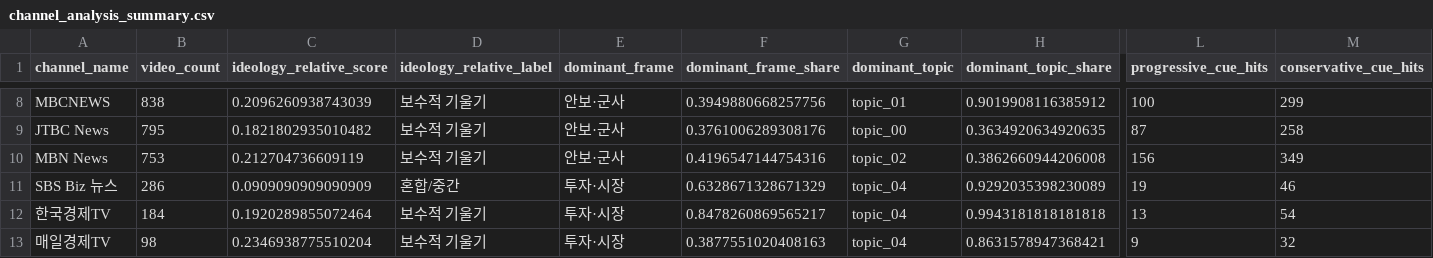
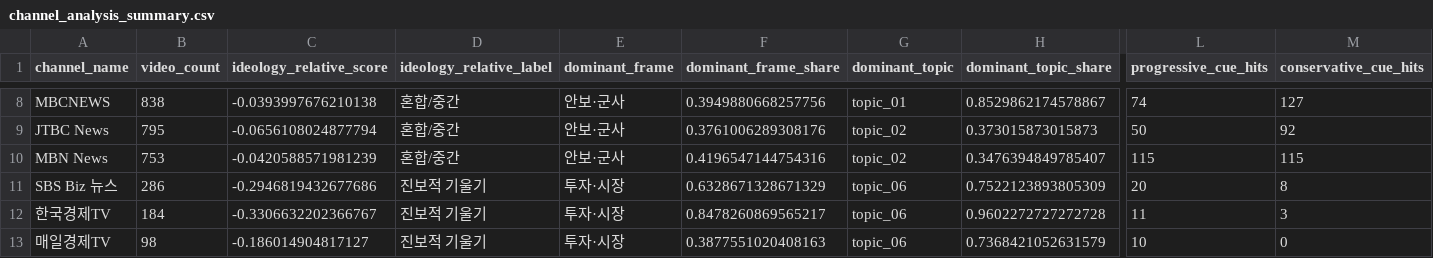
Before and after one commit to peumuoe/Grad-youtube-dashboard, a CSV file: outputs/tables/channel_analysis_summary.csv, drawn as a sheet; only a part is shown, gaps mark what is left out; the diff covers the shown part only; the diff names each change by its address in the sheet, - before the commit and + after, or states it on an @@ line.

```diff
--- a/outputs/tables/channel_analysis_summary.csv
+++ b/outputs/tables/channel_analysis_summary.csv
-C8 (ideology_relative_score): 0.2096260938743039
+C8 (ideology_relative_score): -0.0393997676210138
-D8:D10 (ideology_relative_label): 보수적 기울기
+D8:D10 (ideology_relative_label): 혼합/중간
-H8 (dominant_topic_share): 0.9019908116385912
+H8 (dominant_topic_share): 0.8529862174578867
-L8 (progressive_cue_hits): 100
+L8 (progressive_cue_hits): 74
-M8 (conservative_cue_hits): 299
+M8 (conservative_cue_hits): 127
-C9 (ideology_relative_score): 0.1821802935010482
+C9 (ideology_relative_score): -0.0656108024877794
-G9 (dominant_topic): topic_00
+G9 (dominant_topic): topic_02
-H9 (dominant_topic_share): 0.3634920634920635
+H9 (dominant_topic_share): 0.373015873015873
-L9 (progressive_cue_hits): 87
+L9 (progressive_cue_hits): 50
-M9 (conservative_cue_hits): 258
+M9 (conservative_cue_hits): 92
-C10 (ideology_relative_score): 0.212704736609119
+C10 (ideology_relative_score): -0.0420588571981239
-H10 (dominant_topic_share): 0.3862660944206008
+H10 (dominant_topic_share): 0.3476394849785407
-L10 (progressive_cue_hits): 156
+L10 (progressive_cue_hits): 115
-M10 (conservative_cue_hits): 349
+M10 (conservative_cue_hits): 115
-C11 (ideology_relative_score): 0.0909090909090909
+C11 (ideology_relative_score): -0.2946819432677686
-D11 (ideology_relative_label): 혼합/중간
+D11 (ideology_relative_label): 진보적 기울기
-G11:G13 (dominant_topic): topic_04
+G11:G13 (dominant_topic): topic_06
-H11 (dominant_topic_share): 0.9292035398230089
+H11 (dominant_topic_share): 0.7522123893805309
-L11 (progressive_cue_hits): 19
+L11 (progressive_cue_hits): 20
-M11 (conservative_cue_hits): 46
+M11 (conservative_cue_hits): 8
-C12 (ideology_relative_score): 0.1920289855072464
+C12 (ideology_relative_score): -0.3306632202366767
-D12:D13 (ideology_relative_label): 보수적 기울기
+D12:D13 (ideology_relative_label): 진보적 기울기
-H12 (dominant_topic_share): 0.9943181818181818
+H12 (dominant_topic_share): 0.9602272727272728
-L12 (progressive_cue_hits): 13
+L12 (progressive_cue_hits): 11
-M12 (conservative_cue_hits): 54
+M12 (conservative_cue_hits): 3
-C13 (ideology_relative_score): 0.2346938775510204
+C13 (ideology_relative_score): -0.186014904817127
-H13 (dominant_topic_share): 0.8631578947368421
+H13 (dominant_topic_share): 0.7368421052631579
-L13 (progressive_cue_hits): 9
+L13 (progressive_cue_hits): 10
-M13 (conservative_cue_hits): 32
+M13 (conservative_cue_hits): 0
```
Also changed, not shown: 33 edited cells elsewhere in this file, outputs/tables/topic_summary.csv, outputs/tables/topic_summary_script.csv, 2 other files.
